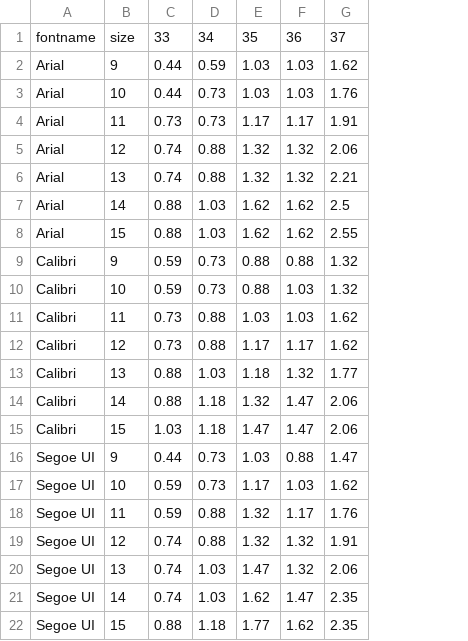
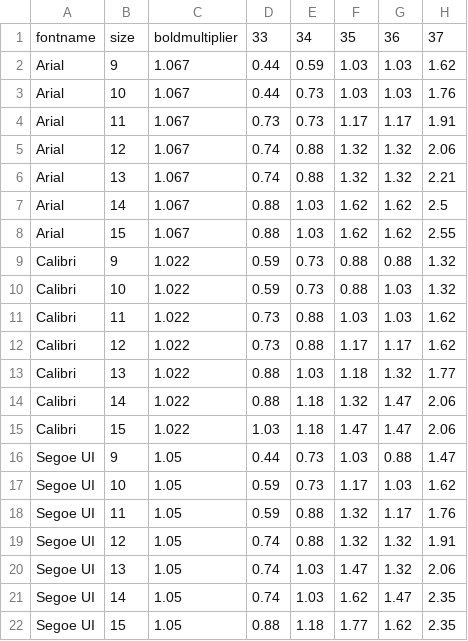
Before and after one commit to nimmneun/onesheet, a CSV file: src/OneSheet/Width/widths.csv, drawn as a sheet; only a part is shown; the diff names each change by its address in the sheet, - before the commit and + after, or states it on an @@ line.

Commit message:
Width calculation changes mostly.

```diff
--- a/src/OneSheet/Width/widths.csv
+++ b/src/OneSheet/Width/widths.csv
+column C, rows 1-22: boldmultiplier | 1.067 | 1.067 | 1.067 | 1.067 | 1.067 | 1.067 | 1.067 | 1.022 | 1.022 | 1.022 | 1.022 | 1.022 | 1.022 | 1.022 | 1.05 | 1.05 | 1.05 | 1.05 | 1.05 | 1.05 | 1.05
```
Also changed, not shown: 5 other files.
